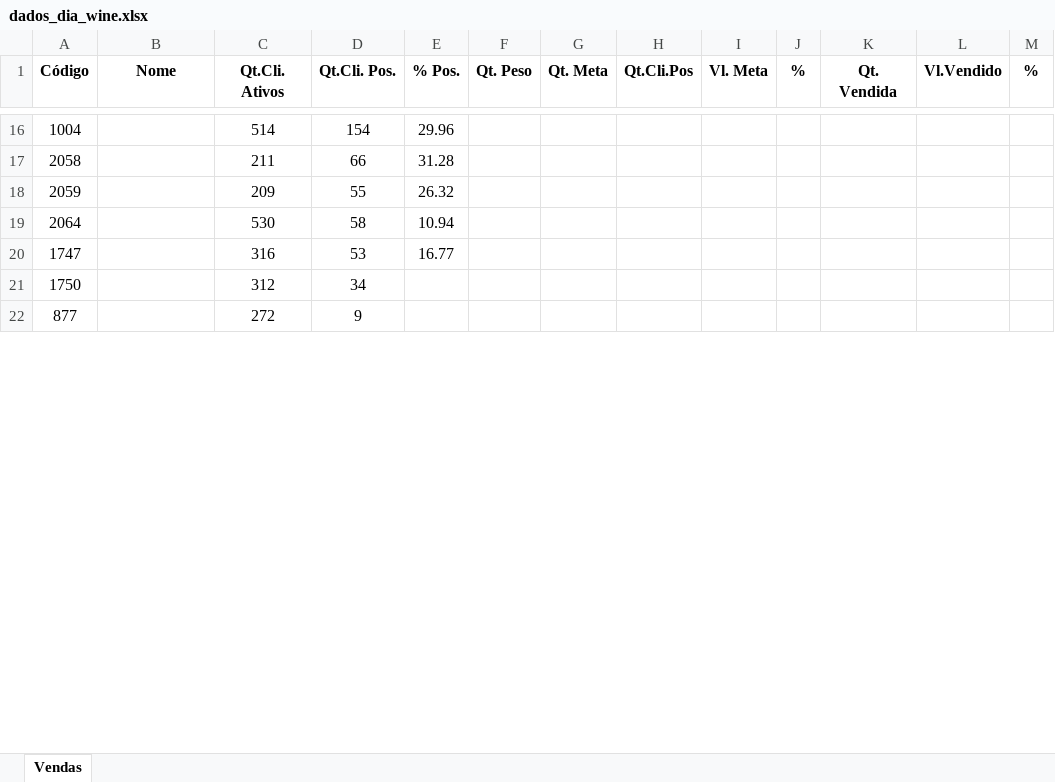
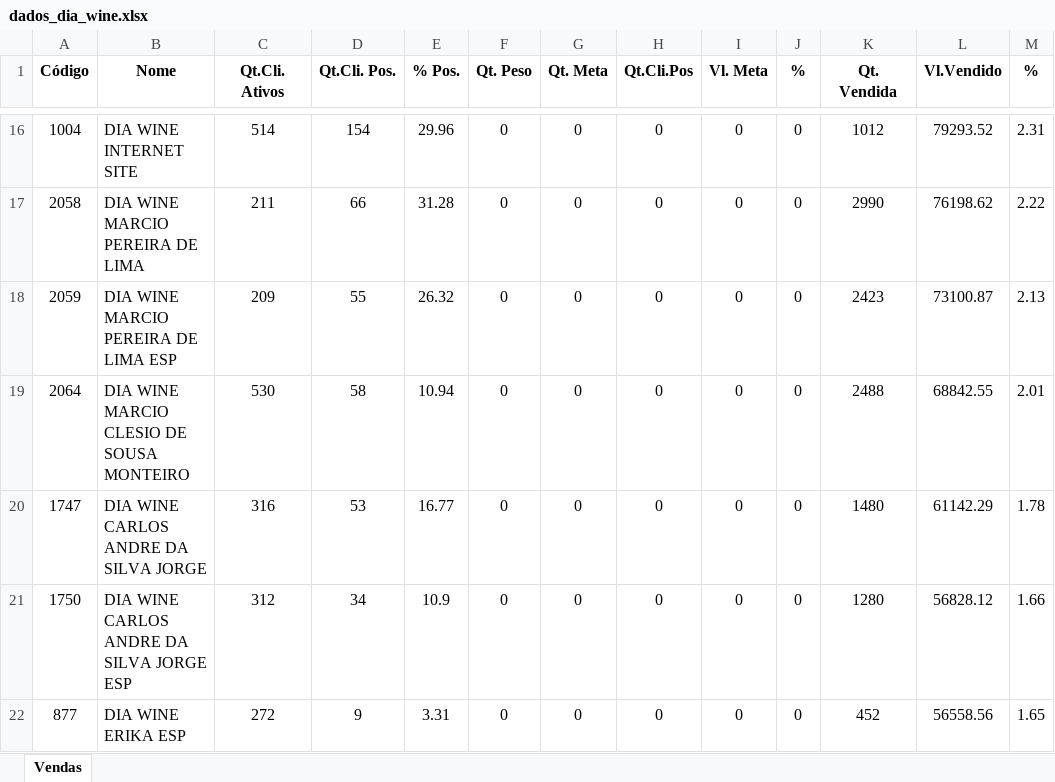
Before and after one commit to tolbarroso/powerbi-diawine, an Excel workbook: planilhas/dados_dia_wine.xlsx, sheet Vendas, drawn as a sheet; only a part is shown, gaps mark what is left out; values as stored, in another font and other column widths than the file's, no borders; the diff covers the shown part only; the diff names each change by its address in the sheet, - before the commit and + after, or states it on an @@ line.

```diff
--- a/planilhas/dados_dia_wine.xlsx (sheet Vendas)
+++ b/planilhas/dados_dia_wine.xlsx (sheet Vendas)
-B16 (Nome): (empty)
+B16 (Nome): DIA WINE INTERNET SITE
-F16:F22 (Qt. Peso): (empty)
+F16:F22 (Qt. Peso): 0
-G16:G22 (Qt. Meta): (empty)
+G16:G22 (Qt. Meta): 0
-H16:H22 (Qt.Cli.Pos): (empty)
+H16:H22 (Qt.Cli.Pos): 0
-I16:I22 (Vl. Meta): (empty)
+I16:I22 (Vl. Meta): 0
-J16:J22 (%): (empty)
+J16:J22 (%): 0
-K16 (Qt. Vendida): (empty)
+K16 (Qt. Vendida): 1012
-L16 (Vl.Vendido): (empty)
+L16 (Vl.Vendido): 79293.52
-M16 (%): (empty)
+M16 (%): 2.31
-B17 (Nome): (empty)
+B17 (Nome): DIA WINE MARCIO PEREIRA DE LIMA
-K17 (Qt. Vendida): (empty)
+K17 (Qt. Vendida): 2990
-L17 (Vl.Vendido): (empty)
+L17 (Vl.Vendido): 76198.62
-M17 (%): (empty)
+M17 (%): 2.22
-B18 (Nome): (empty)
+B18 (Nome): DIA WINE MARCIO PEREIRA DE LIMA ESP
-K18 (Qt. Vendida): (empty)
+K18 (Qt. Vendida): 2423
-L18 (Vl.Vendido): (empty)
+L18 (Vl.Vendido): 73100.87
-M18 (%): (empty)
+M18 (%): 2.13
-B19 (Nome): (empty)
+B19 (Nome): DIA WINE MARCIO CLESIO DE SOUSA MONTEIRO
-K19 (Qt. Vendida): (empty)
+K19 (Qt. Vendida): 2488
-L19 (Vl.Vendido): (empty)
+L19 (Vl.Vendido): 68842.55
-M19 (%): (empty)
+M19 (%): 2.01
-B20 (Nome): (empty)
+B20 (Nome): DIA WINE CARLOS ANDRE DA SILVA JORGE
-K20 (Qt. Vendida): (empty)
+K20 (Qt. Vendida): 1480
-L20 (Vl.Vendido): (empty)
+L20 (Vl.Vendido): 61142.29
-M20 (%): (empty)
+M20 (%): 1.78
-B21 (Nome): (empty)
+B21 (Nome): DIA WINE CARLOS ANDRE DA SILVA JORGE ESP
-E21 (% Pos.): (empty)
+E21 (% Pos.): 10.9
-K21 (Qt. Vendida): (empty)
+K21 (Qt. Vendida): 1280
-L21 (Vl.Vendido): (empty)
+L21 (Vl.Vendido): 56828.12
-M21 (%): (empty)
+M21 (%): 1.66
-B22 (Nome): (empty)
+B22 (Nome): DIA WINE ERIKA ESP
-E22 (% Pos.): (empty)
+E22 (% Pos.): 3.31
-K22 (Qt. Vendida): (empty)
+K22 (Qt. Vendida): 452
-L22 (Vl.Vendido): (empty)
+L22 (Vl.Vendido): 56558.56
-M22 (%): (empty)
+M22 (%): 1.65
```
Also changed, not shown: 159 edited cells elsewhere in this sheet.
